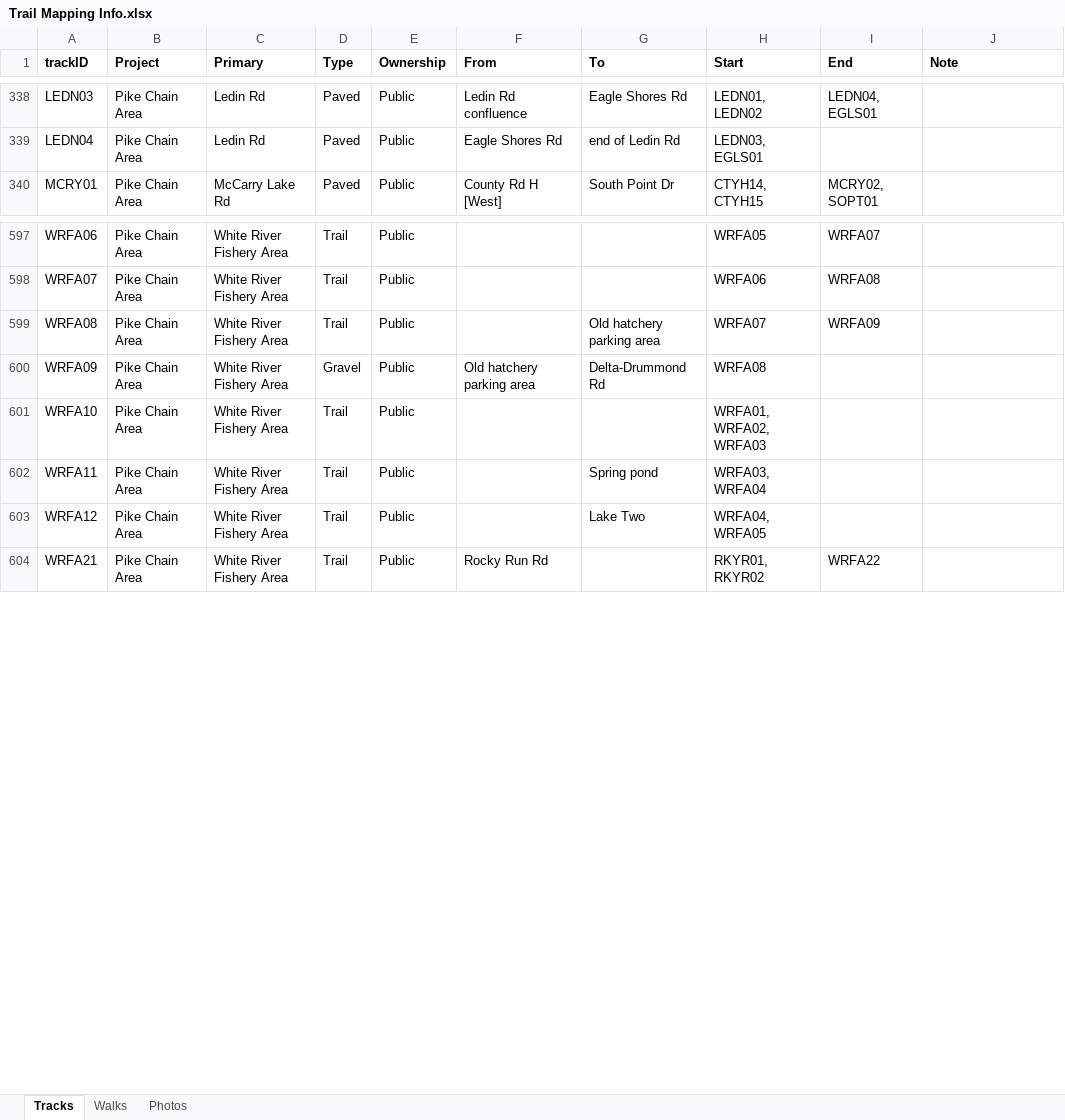
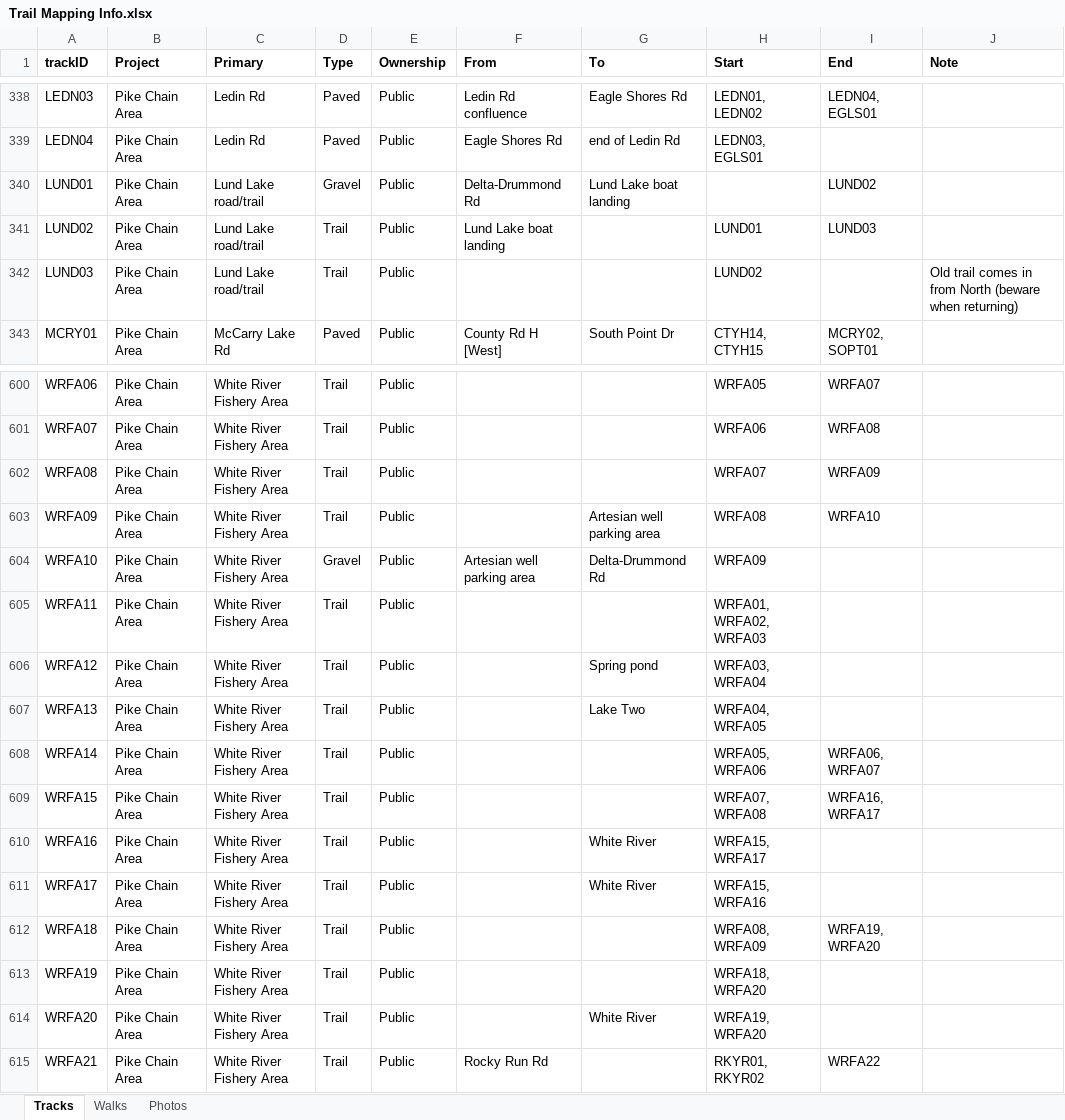
Before and after one commit to droglenc/MAPPING, an Excel workbook: Pike Chain Area/Data/Trail Mapping Info.xlsx, sheet Tracks, drawn as a sheet; only a part is shown, gaps mark what is left out; values as stored, in another font and other column widths than the file's, no borders; addresses are those after the commit; the diff names each change by its address in the sheet, - before the commit and + after, or states it on an @@ line.

```diff
--- a/Pike Chain Area/Data/Trail Mapping Info.xlsx (sheet Tracks)
+++ b/Pike Chain Area/Data/Trail Mapping Info.xlsx (sheet Tracks)
+row 340: LUND01 | Pike Chain Area | Lund Lake road/trail | Gravel | Public | Delta-Drummond Rd | Lund Lake boat landing |  | LUND02
+row 341: LUND02 | Pike Chain Area | Lund Lake road/trail | Trail | Public | Lund Lake boat landing |  | LUND01 | LUND03
+row 342: LUND03 | Pike Chain Area | Lund Lake road/trail | Trail | Public |  |  | LUND02 |  | Old trail comes in from North (beware when returning)
-G602 (To): Old hatchery parking area
+G602 (To): (empty)
-D603 (Type): Gravel
+D603 (Type): Trail
-F603 (From): Old hatchery parking area
+F603 (From): (empty)
-G603 (To): Delta-Drummond Rd
+G603 (To): Artesian well parking area
-I603 (End): (empty)
+I603 (End): WRFA10
-D604 (Type): Trail
+D604 (Type): Gravel
-F604 (From): (empty)
+F604 (From): Artesian well parking area
-G604 (To): (empty)
+G604 (To): Delta-Drummond Rd
-H604 (Start): WRFA01, WRFA02, WRFA03
+H604 (Start): WRFA09
-G605 (To): Spring pond
+G605 (To): (empty)
-H605 (Start): WRFA03, WRFA04
+H605 (Start): WRFA01, WRFA02, WRFA03
-G606 (To): Lake Two
+G606 (To): Spring pond
-H606 (Start): WRFA04, WRFA05
+H606 (Start): WRFA03, WRFA04
+row 607: WRFA13 | Pike Chain Area | White River Fishery Area | Trail | Public |  | Lake Two | WRFA04, WRFA05
+row 608: WRFA14 | Pike Chain Area | White River Fishery Area | Trail | Public |  |  | WRFA05, WRFA06 | WRFA06, WRFA07
+row 609: WRFA15 | Pike Chain Area | White River Fishery Area | Trail | Public |  |  | WRFA07, WRFA08 | WRFA16, WRFA17
+row 610: WRFA16 | Pike Chain Area | White River Fishery Area | Trail | Public |  | White River | WRFA15, WRFA17
+row 611: WRFA17 | Pike Chain Area | White River Fishery Area | Trail | Public |  | White River | WRFA15, WRFA16
+row 612: WRFA18 | Pike Chain Area | White River Fishery Area | Trail | Public |  |  | WRFA08, WRFA09 | WRFA19, WRFA20
+row 613: WRFA19 | Pike Chain Area | White River Fishery Area | Trail | Public |  |  | WRFA18, WRFA20
+row 614: WRFA20 | Pike Chain Area | White River Fishery Area | Trail | Public |  | White River | WRFA19, WRFA20
```
Also changed, not shown: sheet Photos, 36 other files.
